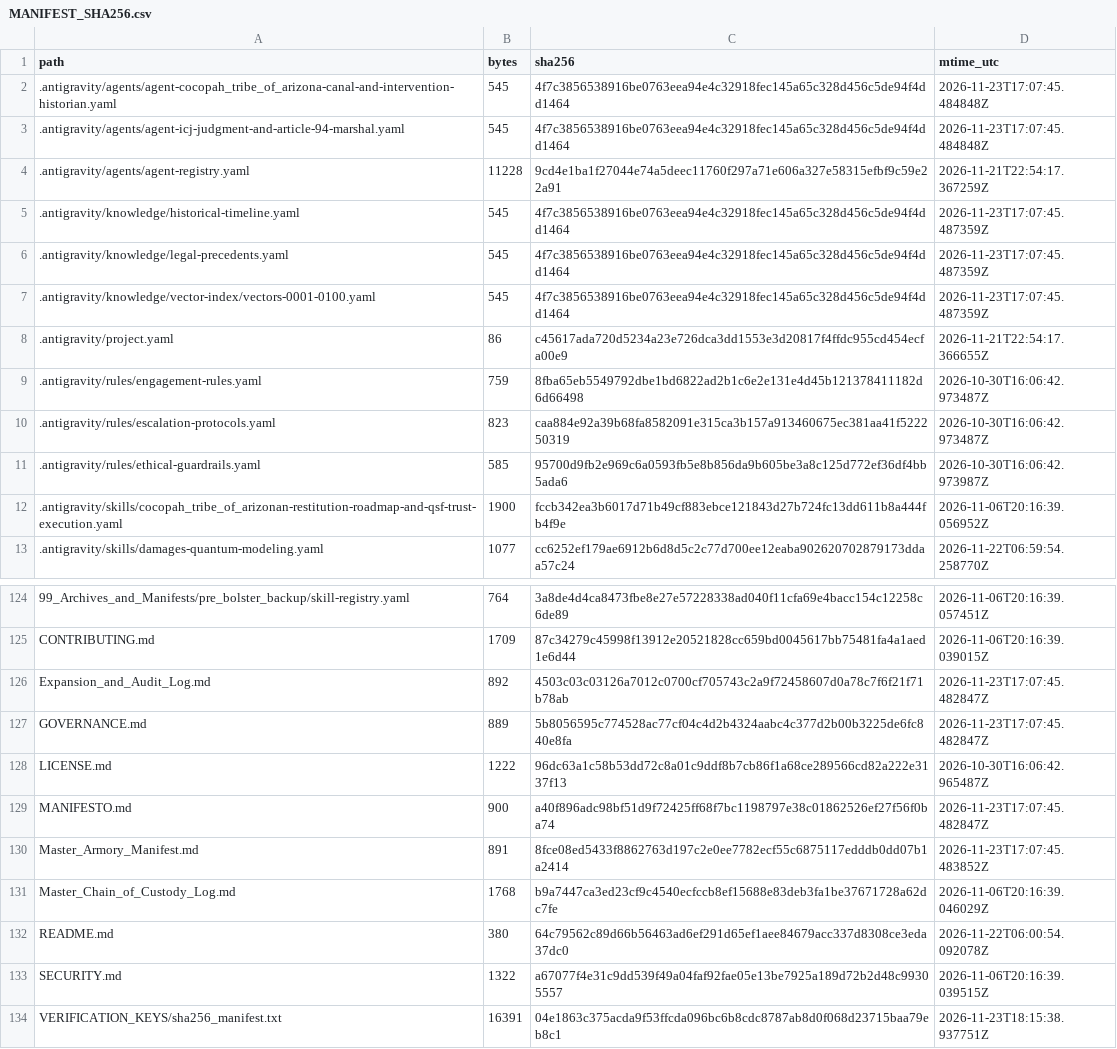
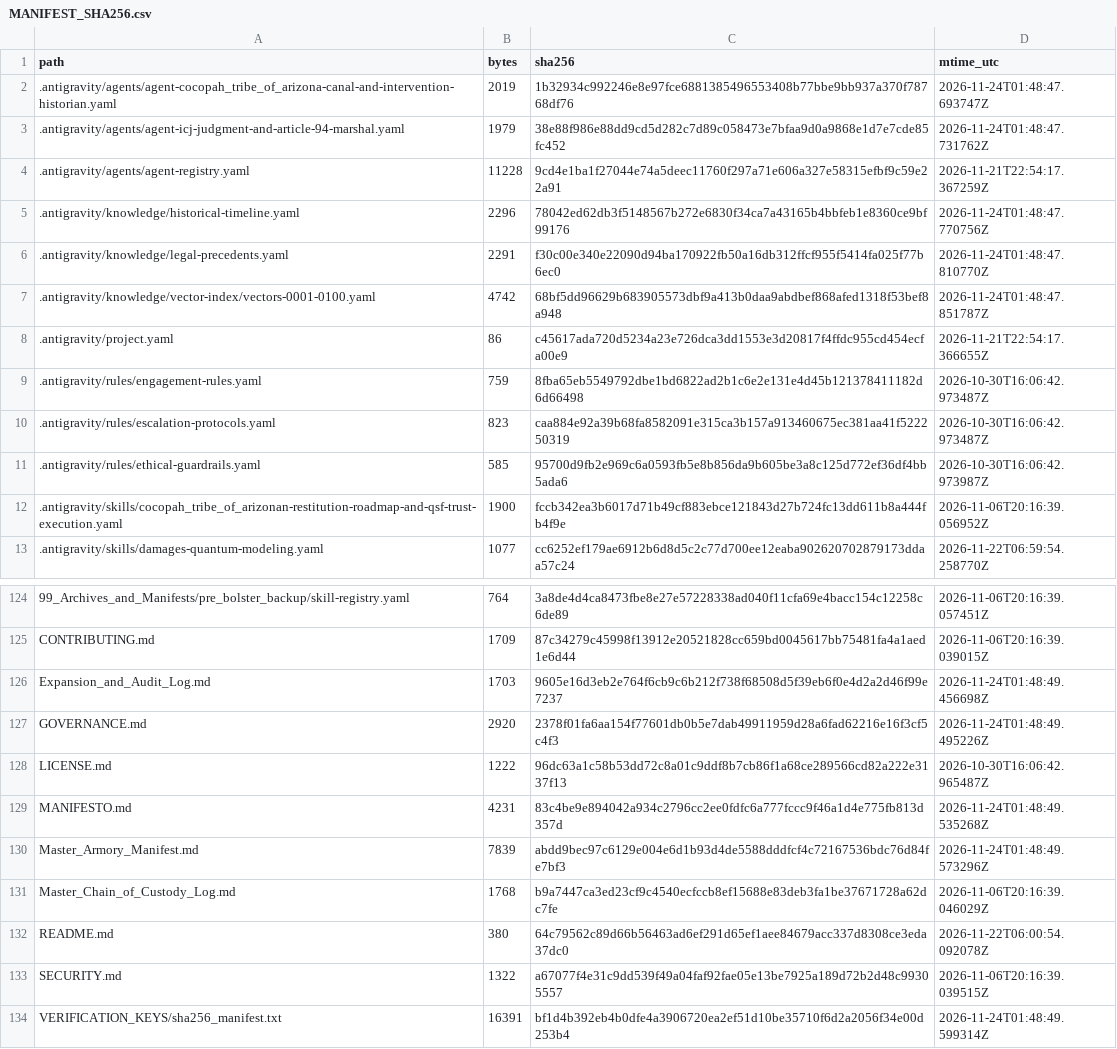
Before and after one commit to GlobalRestitutionAlliance/turtle-island-us-az-cocopah-tribe-of-arizona-master-litigation, a CSV file: 99_Archives_and_Manifests/MANIFEST_SHA256.csv, drawn as a sheet; only a part is shown, gaps mark what is left out; the diff covers the shown part only.

```diff
--- a/99_Archives_and_Manifests/MANIFEST_SHA256.csv
+++ b/99_Archives_and_Manifests/MANIFEST_SHA256.csv
@@ -1,8 +1,8 @@
 path,bytes,sha256,mtime_utc
-.antigravity/agents/agent-cocopah_tribe_of_arizona-canal-and-intervention-historian.yaml,545,4f7c3856538916be0763eea94e4c32918fec145a65c328d456c5de94f4dd1464,2026-11-23T17:07:45.484848Z
-.antigravity/agents/agent-icj-judgment-and-article-94-marshal.yaml,545,4f7c3856538916be0763eea94e4c32918fec145a65c328d456c5de94f4dd1464,2026-11-23T17:07:45.484848Z
+.antigravity/agents/agent-cocopah_tribe_of_arizona-canal-and-intervention-historian.yaml,2019,1b32934c992246e8e97fce6881385496553408b77bbe9bb937a370f78768df76,2026-11-24T01:48:47.693747Z
+.antigravity/agents/agent-icj-judgment-and-article-94-marshal.yaml,1979,38e88f986e88dd9cd5d282c7d89c058473e7bfaa9d0a9868e1d7e7cde85fc452,2026-11-24T01:48:47.731762Z
 .antigravity/agents/agent-registry.yaml,11228,9cd4e1ba1f27044e74a5deec11760f297a71e606a327e58315efbf9c59e22a91,2026-11-21T22:54:17.367259Z
-.antigravity/knowledge/historical-timeline.yaml,545,4f7c3856538916be0763eea94e4c32918fec145a65c328d456c5de94f4dd1464,2026-11-23T17:07:45.487359Z
-.antigravity/knowledge/legal-precedents.yaml,545,4f7c3856538916be0763eea94e4c32918fec145a65c328d456c5de94f4dd1464,2026-11-23T17:07:45.487359Z
-.antigravity/knowledge/vector-index/vectors-0001-0100.yaml,545,4f7c3856538916be0763eea94e4c32918fec145a65c328d456c5de94f4dd1464,2026-11-23T17:07:45.487359Z
+.antigravity/knowledge/historical-timeline.yaml,2296,78042ed62db3f5148567b272e6830f34ca7a43165b4bbfeb1e8360ce9bf99176,2026-11-24T01:48:47.770756Z
+.antigravity/knowledge/legal-precedents.yaml,2291,f30c00e340e22090d94ba170922fb50a16db312ffcf955f5414fa025f77b6ec0,2026-11-24T01:48:47.810770Z
+.antigravity/knowledge/vector-index/vectors-0001-0100.yaml,4742,68bf5dd96629b683905573dbf9a413b0daa9abdbef868afed1318f53bef8a948,2026-11-24T01:48:47.851787Z
 .antigravity/project.yaml,86,c45617ada720d5234a23e726dca3dd1553e3d20817f4ffdc955cd454ecfa00e9,2026-11-21T22:54:17.366655Z
@@ -125,7 +125,7 @@ path,bytes,sha256,mtime_utc
 CONTRIBUTING.md,1709,87c34279c45998f13912e20521828cc659bd0045617bb75481fa4a1aed1e6d44,2026-11-06T20:16:39.039015Z
-Expansion_and_Audit_Log.md,892,4503c03c03126a7012c0700cf705743c2a9f72458607d0a78c7f6f21f71b78ab,2026-11-23T17:07:45.482847Z
-GOVERNANCE.md,889,5b8056595c774528ac77cf04c4d2b4324aabc4c377d2b00b3225de6fc840e8fa,2026-11-23T17:07:45.482847Z
+Expansion_and_Audit_Log.md,1703,9605e16d3eb2e764f6cb9c6b212f738f68508d5f39eb6f0e4d2a2d46f99e7237,2026-11-24T01:48:49.456698Z
+GOVERNANCE.md,2920,2378f01fa6aa154f77601db0b5e7dab49911959d28a6fad62216e16f3cf5c4f3,2026-11-24T01:48:49.495226Z
 LICENSE.md,1222,96dc63a1c58b53dd72c8a01c9ddf8b7cb86f1a68ce289566cd82a222e3137f13,2026-10-30T16:06:42.965487Z
-MANIFESTO.md,900,a40f896adc98bf51d9f72425ff68f7bc1198797e38c01862526ef27f56f0ba74,2026-11-23T17:07:45.482847Z
-Master_Armory_Manifest.md,891,8fce08ed5433f8862763d197c2e0ee7782ecf55c6875117edddb0dd07b1a2414,2026-11-23T17:07:45.483852Z
+MANIFESTO.md,4231,83c4be9e894042a934c2796cc2ee0fdfc6a777fccc9f46a1d4e775fb813d357d,2026-11-24T01:48:49.535268Z
+Master_Armory_Manifest.md,7839,abdd9bec97c6129e004e6d1b93d4de5588dddfcf4c72167536bdc76d84fe7bf3,2026-11-24T01:48:49.573296Z
 Master_Chain_of_Custody_Log.md,1768,b9a7447ca3ed23cf9c4540ecfccb8ef15688e83deb3fa1be37671728a62dc7fe,2026-11-06T20:16:39.046029Z
@@ -133,2 +133,2 @@ README.md,380,64c79562c89d66b56463ad6ef291d65ef1aee84679acc337d8308ce3eda37dc0,2
 SECURITY.md,1322,a67077f4e31c9dd539f49a04faf92fae05e13be7925a189d72b2d48c99305557,2026-11-06T20:16:39.039515Z
-VERIFICATION_KEYS/sha256_manifest.txt,16391,04e1863c375acda9f53ffcda096bc6b8cdc8787ab8d0f068d23715baa79eb8c1,2026-11-23T18:15:38.937751Z
+VERIFICATION_KEYS/sha256_manifest.txt,16391,bf1d4b392eb4b0dfe4a3906720ea2ef51d10be35710f6d2a2056f34e00d253b4,2026-11-24T01:48:49.599314Z
```
Also changed, not shown: 81 edited cells elsewhere in this file, 37 other files.
